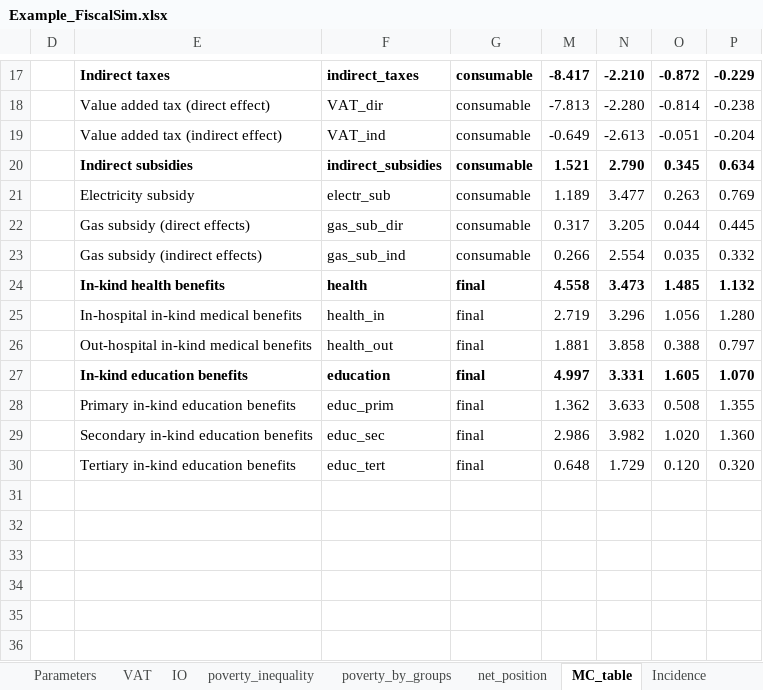
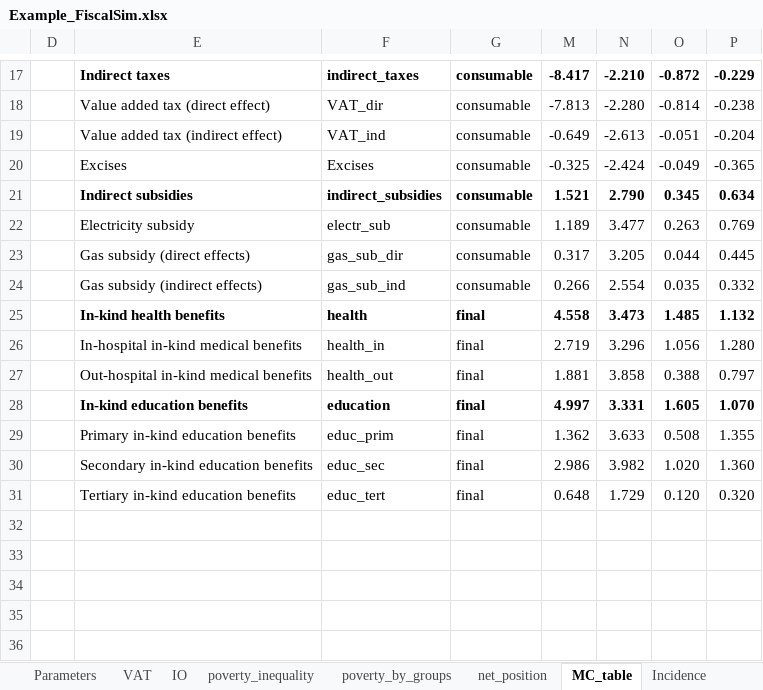
Before and after one commit to wbEPL/Example_FiscalSim, an Excel workbook: 03.Tool/Example_FiscalSim.xlsx, sheet MC_table, drawn as a sheet; only a part is shown, gaps mark what is left out; values as stored, in another font and other column widths than the file's, no borders; conditional formats not drawn; removed rows and columns are numbered as before the commit, all else as after; the diff names each change by its address in the sheet, - before the commit and + after, or states it on an @@ line.

Commit message:
Change on excel to include excise specific statistics

```diff
--- a/03.Tool/Example_FiscalSim.xlsx (sheet MC_table)
+++ b/03.Tool/Example_FiscalSim.xlsx (sheet MC_table)
+row 20:  | Excises | Excises | consumable | -0.325 | -2.424 | -0.049 | -0.365
-row 31: (empty)
```
Also changed, not shown: sheet Incidence, sheet Validation, formulas that keep their value, hidden cells, charts or pictures.
